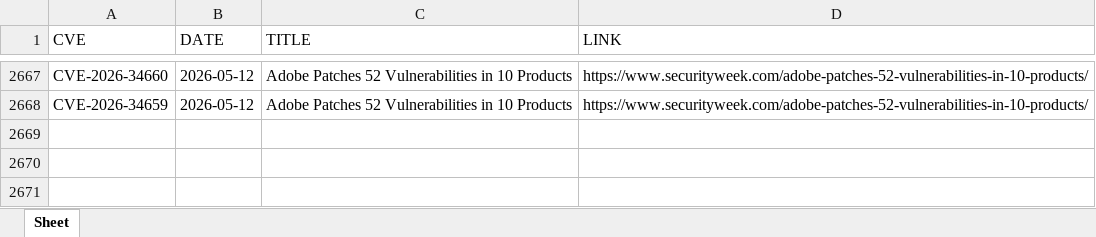
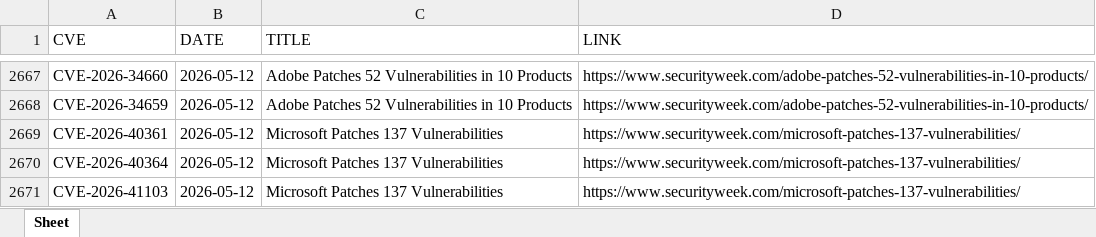
Before and after one commit to thanujbtech-lgtm/securityweek_cve, an Excel workbook: securityweek_cves.xlsx, sheet Sheet, drawn as a sheet; only a part is shown, gaps mark what is left out; values as stored, in another font and other column widths than the file's, no borders; the diff names each change by its address in the sheet, - before the commit and + after, or states it on an @@ line.

```diff
--- a/securityweek_cves.xlsx (sheet Sheet)
+++ b/securityweek_cves.xlsx (sheet Sheet)
+row 2669: CVE-2026-40361 | 2026-05-12 | Microsoft Patches 137 Vulnerabilities | https://www.securityweek.com/microsoft-patches-137-vulnerabilities/
+row 2670: CVE-2026-40364 | 2026-05-12 | Microsoft Patches 137 Vulnerabilities | https://www.securityweek.com/microsoft-patches-137-vulnerabilities/
+row 2671: CVE-2026-41103 | 2026-05-12 | Microsoft Patches 137 Vulnerabilities | https://www.securityweek.com/microsoft-patches-137-vulnerabilities/
```
